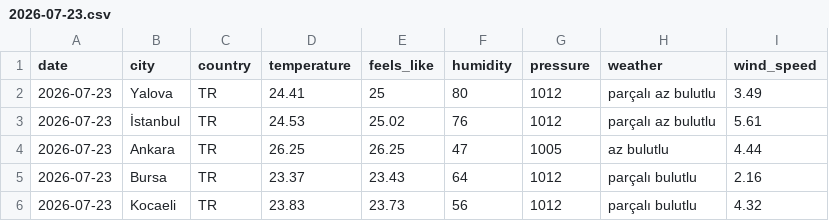
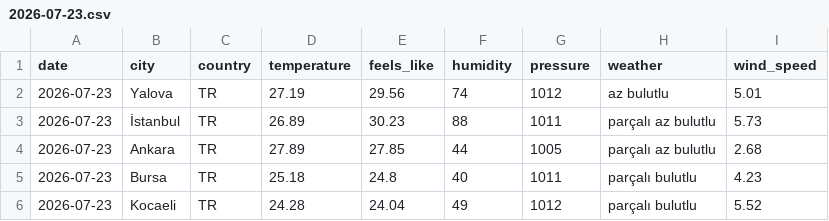
Before and after one commit to acetinkaya/turkiye-daily-open-data, a CSV file: data/weather/csv/2026-07-23.csv, drawn as a sheet.

```diff
--- a/data/weather/csv/2026-07-23.csv
+++ b/data/weather/csv/2026-07-23.csv
@@ -1,6 +1,6 @@
 date,city,country,temperature,feels_like,humidity,pressure,weather,wind_speed
-2026-07-23,Yalova,TR,24.41,25,80,1012,parçalı az bulutlu,3.49
-2026-07-23,İstanbul,TR,24.53,25.02,76,1012,parçalı az bulutlu,5.61
-2026-07-23,Ankara,TR,26.25,26.25,47,1005,az bulutlu,4.44
-2026-07-23,Bursa,TR,23.37,23.43,64,1012,parçalı bulutlu,2.16
-2026-07-23,Kocaeli,TR,23.83,23.73,56,1012,parçalı bulutlu,4.32
+2026-07-23,Yalova,TR,27.19,29.56,74,1012,az bulutlu,5.01
+2026-07-23,İstanbul,TR,26.89,30.23,88,1011,parçalı az bulutlu,5.73
+2026-07-23,Ankara,TR,27.89,27.85,44,1005,parçalı az bulutlu,2.68
+2026-07-23,Bursa,TR,25.18,24.8,40,1011,parçalı bulutlu,4.23
+2026-07-23,Kocaeli,TR,24.28,24.04,49,1012,parçalı bulutlu,5.52
```
Also changed, not shown: 2 other files.
